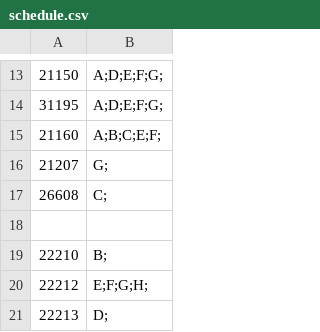
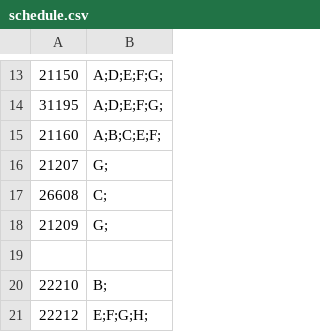
Before and after one commit to ArenaPlanning/ArenaPlanning.github.io, a CSV file: schedule.csv, drawn as a sheet; only a part is shown, gaps mark what is left out; the shorter side is filled out with more unchanged rows; the diff names each change by its address in the sheet, - before the commit and + after, or states it on an @@ line.

Commit message:
Update schedule.csv

```diff
--- a/schedule.csv
+++ b/schedule.csv
+row 18: 21209 | G;
```
